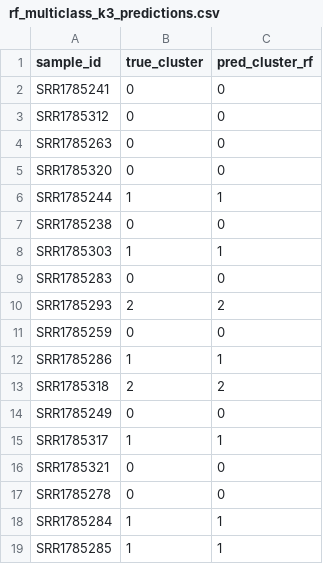
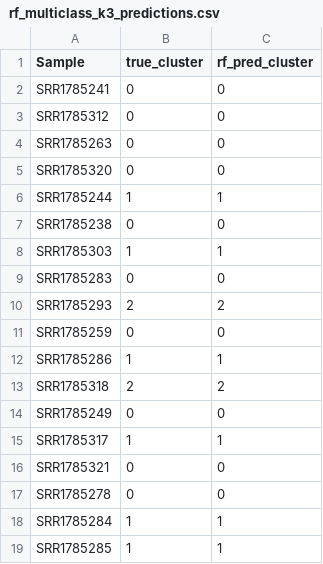
Before and after one commit to jamesh5391/bariatric-rna-seq, a CSV file: results/rf_multiclass_k3_predictions.csv, drawn as a sheet.

Commit message:
AUC Predictions

```diff
--- a/results/rf_multiclass_k3_predictions.csv
+++ b/results/rf_multiclass_k3_predictions.csv
@@ -1,2 +1,2 @@
-sample_id,true_cluster,pred_cluster_rf
+Sample,true_cluster,rf_pred_cluster
 SRR1785241,0,0
```
Also changed, not shown: 6 other files.
